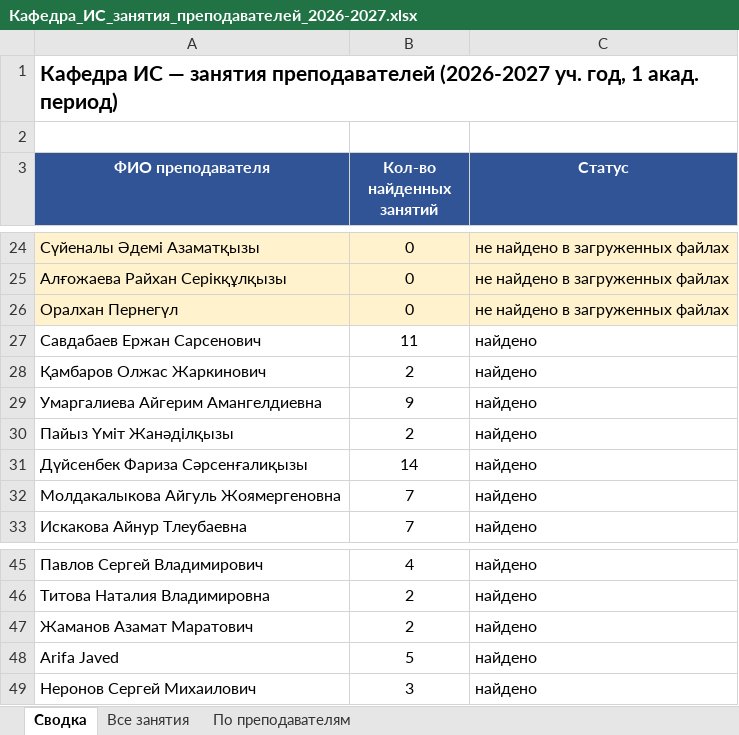
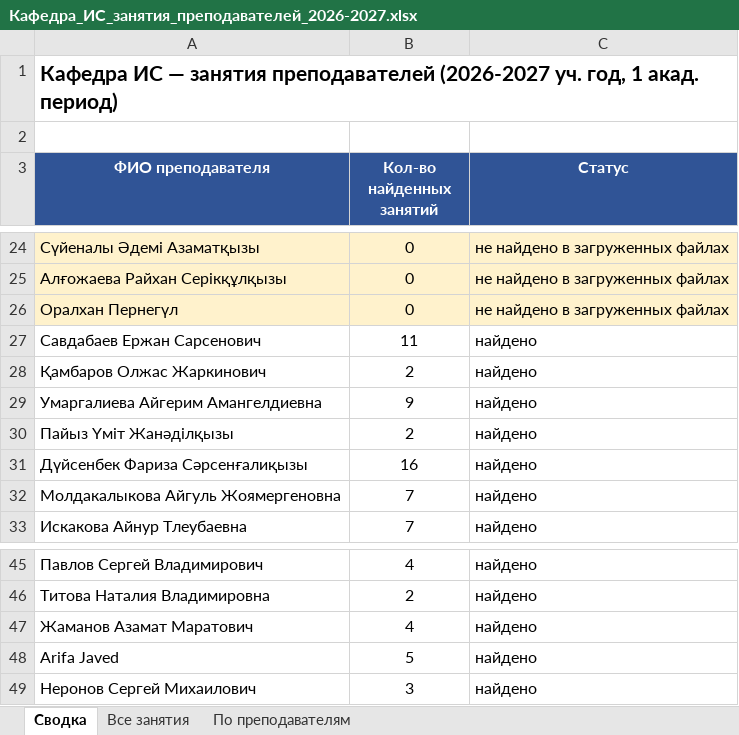
Before and after one commit to drashidinov/ATUscheduleIS, an Excel workbook: dist/Кафедра_ИС_занятия_преподавателей_2026-2027.xlsx, sheet Сводка, drawn as a sheet; only a part is shown, gaps mark what is left out; values as stored, in another font and other column widths than the file's, no borders; the diff names each change by its address in the sheet, - before the commit and + after, or states it on an @@ line.

```diff
--- a/dist/Кафедра_ИС_занятия_преподавателей_2026-2027.xlsx (sheet Сводка)
+++ b/dist/Кафедра_ИС_занятия_преподавателей_2026-2027.xlsx (sheet Сводка)
-B31 (Кол-во найденных занятий): 14
+B31 (Кол-во найденных занятий): 16
-B47 (Кол-во найденных занятий): 2
+B47 (Кол-во найденных занятий): 4
```
Also changed, not shown: sheet Все занятия, sheet По преподавателям, 5 other files.
